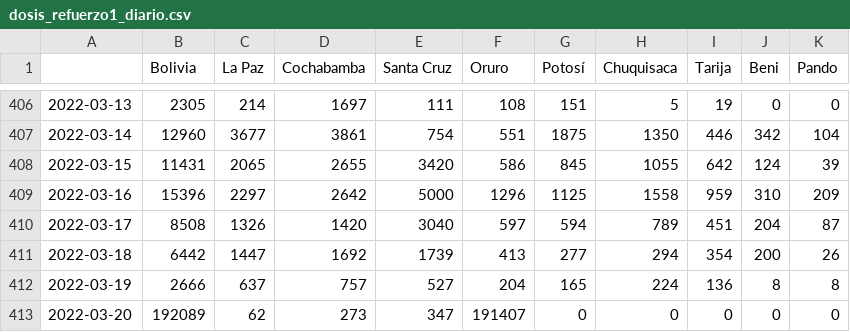
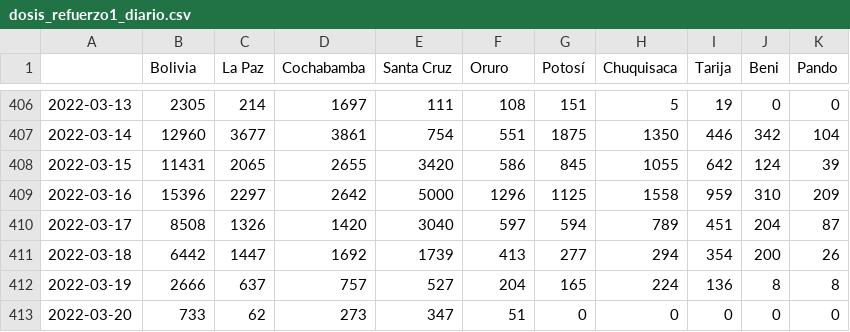
Before and after one commit to dquintani/vacunacion, a CSV file: datos/dosis_refuerzo1_diario.csv, drawn as a sheet; only a part is shown, gaps mark what is left out.

```diff
--- a/datos/dosis_refuerzo1_diario.csv
+++ b/datos/dosis_refuerzo1_diario.csv
@@ -412,2 +412,2 @@
 2022-03-19,2666,637,757,527,204,165,224,136,8,8
-2022-03-20,192089,62,273,347,191407,0,0,0,0,0
+2022-03-20,733,62,273,347,51,0,0,0,0,0
```
Also changed, not shown: datos/dosis_refuerzo1_acumulado.csv, datos/dosis_todas_acumulado.csv, 10 other files.
